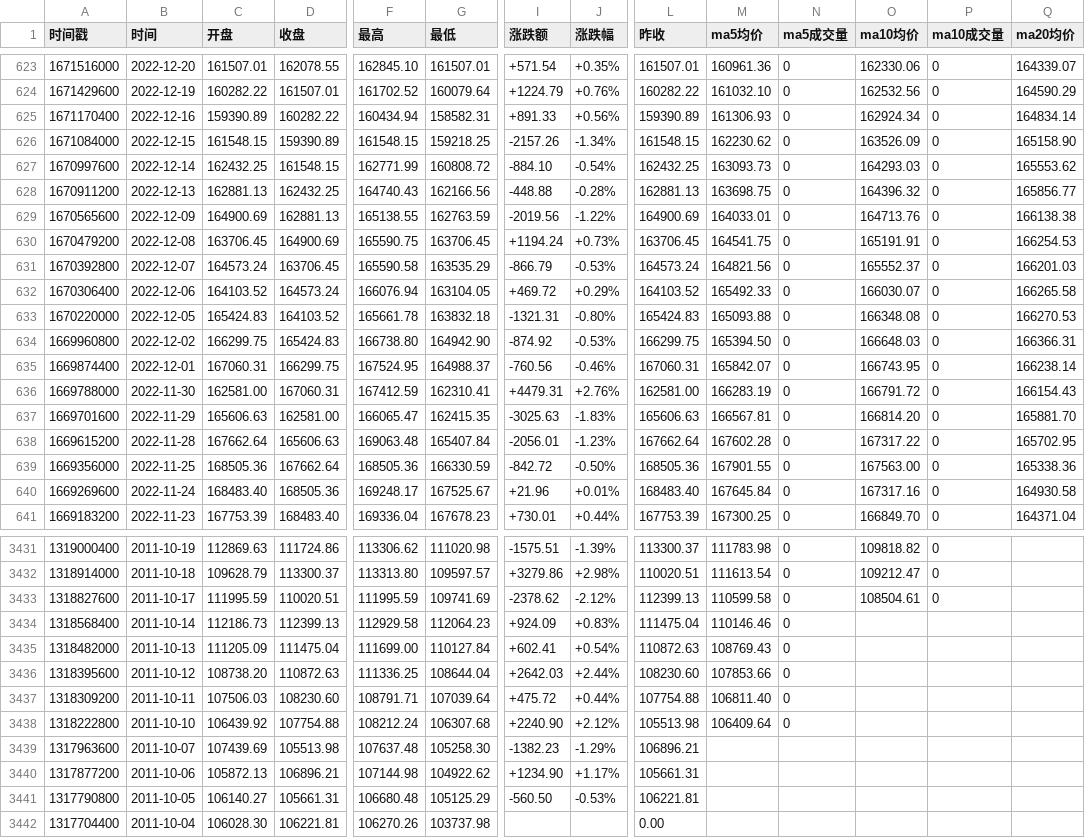
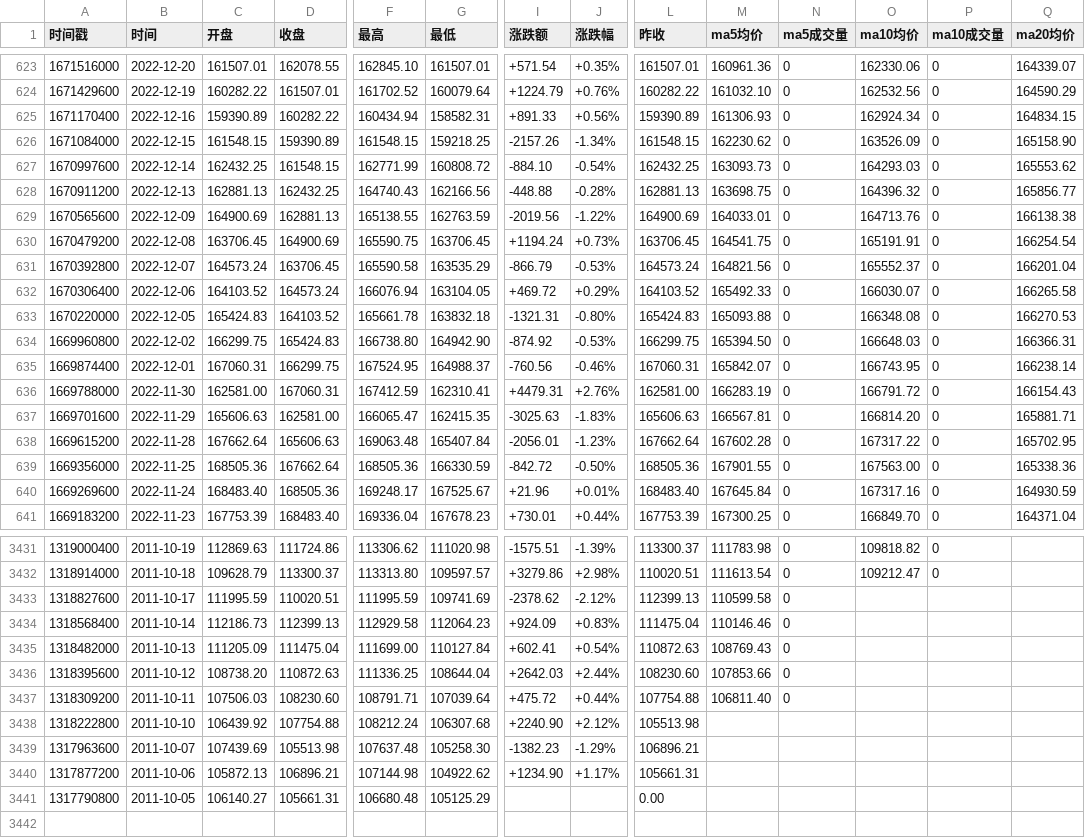
Before and after one commit to cmdSTARMO/market_repo, a CSV file: market_data/富时墨西哥-FTMEX.csv, drawn as a sheet; only a part is shown, gaps mark what is left out; rows hold the shown columns only; the diff covers the shown part only; the diff names each change by its address in the sheet, - before the commit and + after, or states it on an @@ line.

```diff
--- a/market_data/富时墨西哥-FTMEX.csv
+++ b/market_data/富时墨西哥-FTMEX.csv
-Q625 (ma20均价): 164834.14
+Q625 (ma20均价): 164834.15
-Q630 (ma20均价): 166254.53
+Q630 (ma20均价): 166254.54
-Q631 (ma20均价): 166201.03
+Q631 (ma20均价): 166201.04
-Q637 (ma20均价): 165881.70
+Q637 (ma20均价): 165881.71
-Q640 (ma20均价): 164930.58
+Q640 (ma20均价): 164930.59
-O3433 (ma10均价): 108504.61
+O3433 (ma10均价): (empty)
-P3433 (ma10成交量): 0
+P3433 (ma10成交量): (empty)
-M3438 (ma5均价): 106409.64
+M3438 (ma5均价): (empty)
-N3438 (ma5成交量): 0
+N3438 (ma5成交量): (empty)
-I3441 (涨跌额): -560.50
+I3441 (涨跌额): (empty)
-J3441 (涨跌幅): -0.53%
+J3441 (涨跌幅): (empty)
-L3441 (昨收): 106221.81
+L3441 (昨收): 0.00
-row 3442: 1317704400 | 2011-10-04 | 106028.30 | 106221.81 | 106270.26 | 103737.98 |  |  | 0.00
```
Also changed, not shown: 45 edited cells elsewhere in this file, market_data/印度孟买SENSEX-SENSEX.csv, market_data/德国DAX-DAX.csv, 30 other files.
